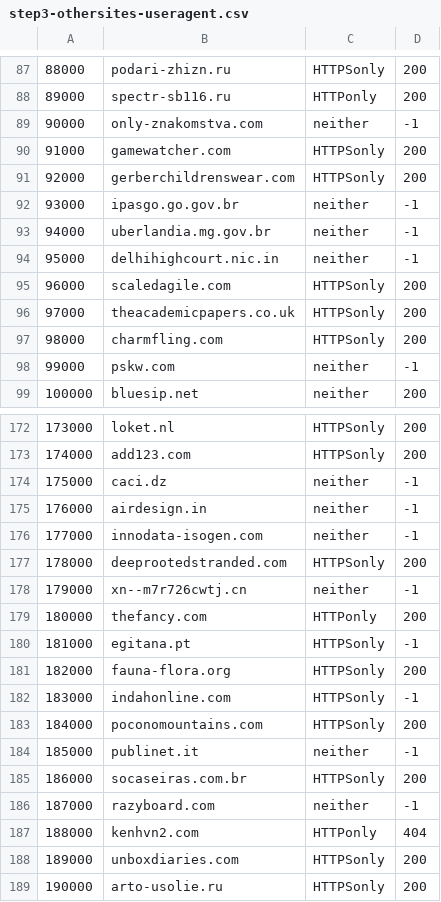
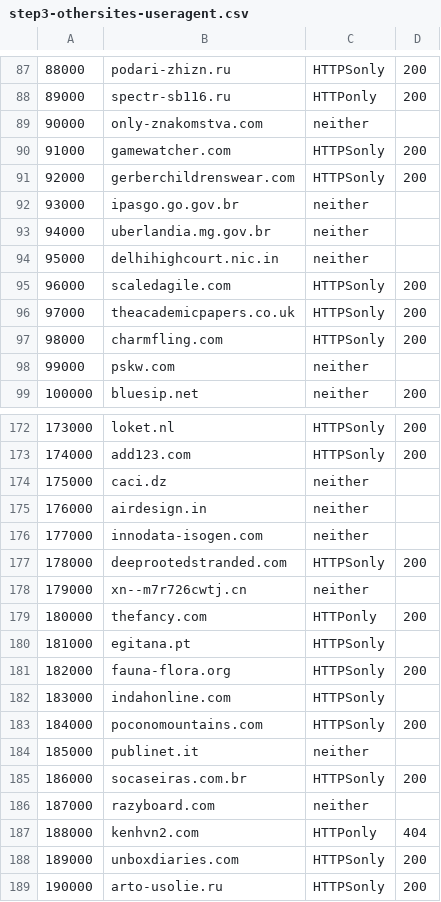
Before and after one commit to Justin08784/cs232-hw4, a CSV file: data/step3-othersites-useragent.csv, drawn as a sheet; only a part is shown, gaps mark what is left out; the diff covers the shown part only.

```diff
--- a/data/step3-othersites-useragent.csv
+++ b/data/step3-othersites-useragent.csv
@@ -88,8 +88,8 @@
 89000,spectr-sb116.ru,HTTPonly,200
-90000,only-znakomstva.com,neither,-1
+90000,only-znakomstva.com,neither,
 91000,gamewatcher.com,HTTPSonly,200
 92000,gerberchildrenswear.com,HTTPSonly,200
-93000,ipasgo.go.gov.br,neither,-1
-94000,uberlandia.mg.gov.br,neither,-1
-95000,delhihighcourt.nic.in,neither,-1
+93000,ipasgo.go.gov.br,neither,
+94000,uberlandia.mg.gov.br,neither,
+95000,delhihighcourt.nic.in,neither,
 96000,scaledagile.com,HTTPSonly,200
@@ -97,3 +97,3 @@
 98000,charmfling.com,HTTPSonly,200
-99000,pskw.com,neither,-1
+99000,pskw.com,neither,
 100000,bluesip.net,neither,200
@@ -173,15 +173,15 @@
 174000,add123.com,HTTPSonly,200
-175000,caci.dz,neither,-1
-176000,airdesign.in,neither,-1
-177000,innodata-isogen.com,neither,-1
+175000,caci.dz,neither,
+176000,airdesign.in,neither,
+177000,innodata-isogen.com,neither,
 178000,deeprootedstranded.com,HTTPSonly,200
-179000,xn--m7r726cwtj.cn,neither,-1
+179000,xn--m7r726cwtj.cn,neither,
 180000,thefancy.com,HTTPonly,200
-181000,egitana.pt,HTTPSonly,-1
+181000,egitana.pt,HTTPSonly,
 182000,fauna-flora.org,HTTPSonly,200
-183000,indahonline.com,HTTPSonly,-1
+183000,indahonline.com,HTTPSonly,
 184000,poconomountains.com,HTTPSonly,200
-185000,publinet.it,neither,-1
+185000,publinet.it,neither,
 186000,socaseiras.com.br,HTTPSonly,200
-187000,razyboard.com,neither,-1
+187000,razyboard.com,neither,
 188000,kenhvn2.com,HTTPonly,404
```
Also changed, not shown: 131 edited cells elsewhere in this file, data/step3-topsites-useragent.csv, 1 other file.
